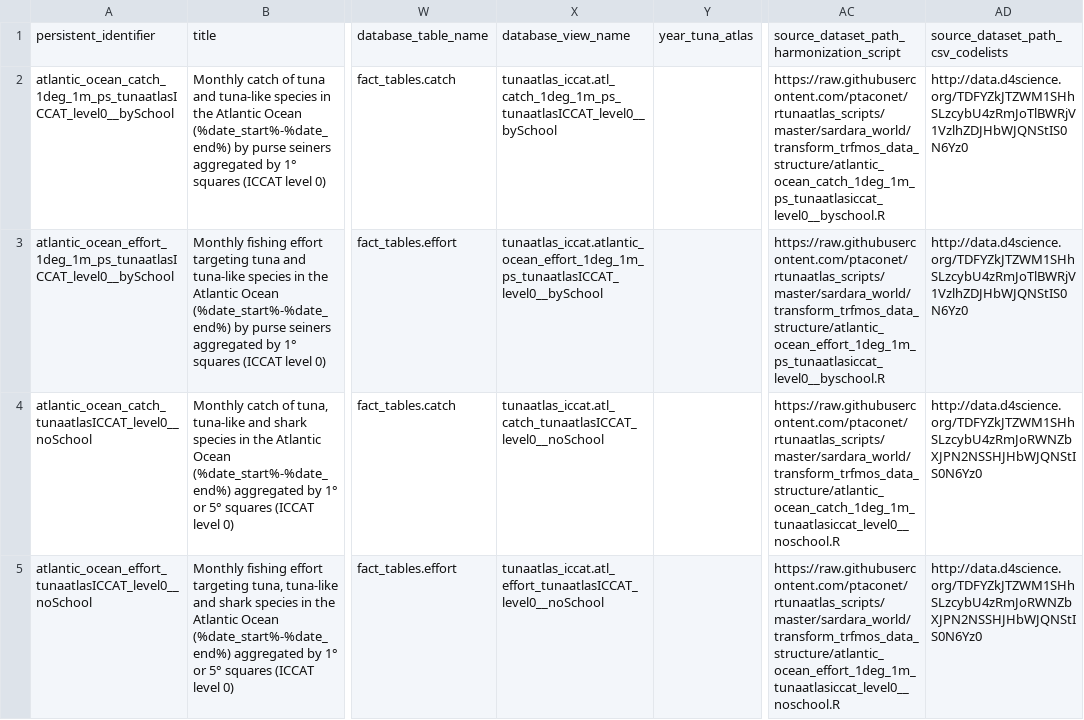
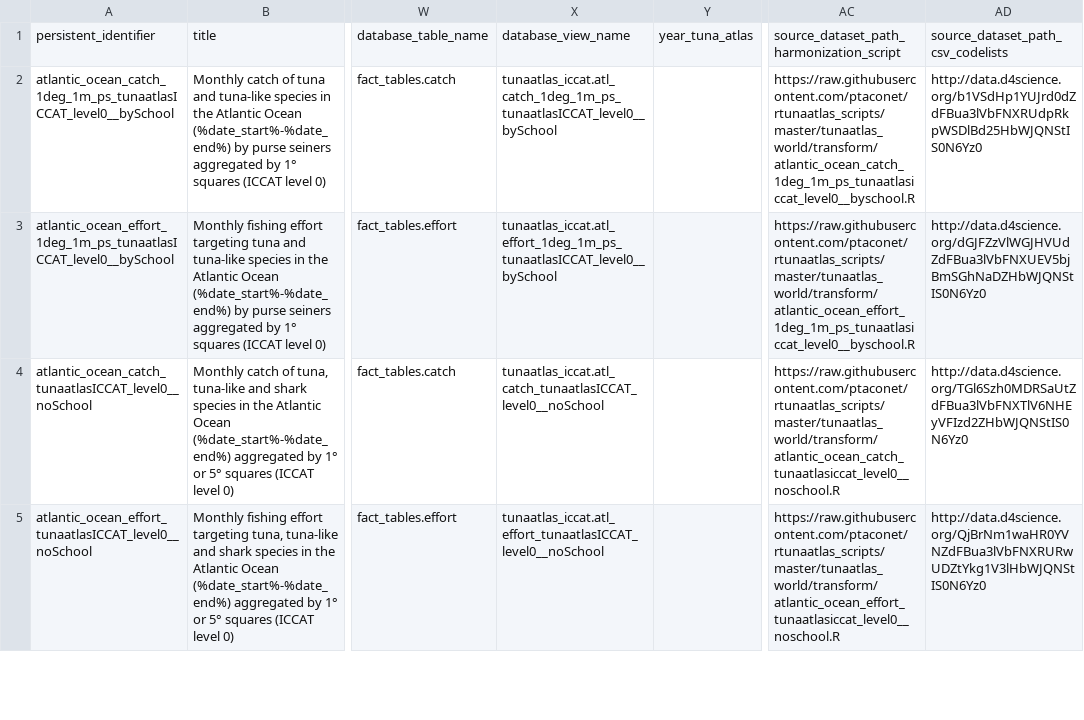
Before and after one commit to JulienLebranchu/rtunaatlas_scripts, a CSV file: tunaatlas_world/metadata_source_datasets/metadata_raw_datasets_template.csv, drawn as a sheet; only a part is shown, gaps mark what is left out; the diff covers the shown part only; the diff names each change by its address in the sheet, - before the commit and + after, or states it on an @@ line.

```diff
--- a/tunaatlas_world/metadata_source_datasets/metadata_raw_datasets_template.csv
+++ b/tunaatlas_world/metadata_source_datasets/metadata_raw_datasets_template.csv
-AC2: https://raw.githubusercontent.com/ptaconet/rtunaatlas_scripts/master/sardara_world/transform_trfmos_data_structure/atlantic_ocean_catch_1deg_1m_ps_tunaatlasiccat_level0__byschool.R
+AC2: https://raw.githubusercontent.com/ptaconet/rtunaatlas_scripts/master/tunaatlas_world/transform/atlantic_ocean_catch_1deg_1m_ps_tunaatlasiccat_level0__byschool.R
-AD2: http://data.d4science.org/TDFYZkJTZWM1SHhSLzcybU4zRmJoTlBWRjV1VzlhZDJHbWJQNStIS0N6Yz0
+AD2: http://data.d4science.org/b1VSdHp1YUJrd0dZdFBua3lVbFNXRUdpRkpWSDlBd25HbWJQNStIS0N6Yz0
-X3: tunaatlas_iccat.atlantic_ocean_effort_1deg_1m_ps_tunaatlasICCAT_level0__bySchool
+X3: tunaatlas_iccat.atl_effort_1deg_1m_ps_tunaatlasICCAT_level0__bySchool
-AC3: https://raw.githubusercontent.com/ptaconet/rtunaatlas_scripts/master/sardara_world/transform_trfmos_data_structure/atlantic_ocean_effort_1deg_1m_ps_tunaatlasiccat_level0__byschool.R
+AC3: https://raw.githubusercontent.com/ptaconet/rtunaatlas_scripts/master/tunaatlas_world/transform/atlantic_ocean_effort_1deg_1m_ps_tunaatlasiccat_level0__byschool.R
-AD3: http://data.d4science.org/TDFYZkJTZWM1SHhSLzcybU4zRmJoTlBWRjV1VzlhZDJHbWJQNStIS0N6Yz0
+AD3: http://data.d4science.org/dGJFZzVlWGJHVUdZdFBua3lVbFNXUEV5bjBmSGhNaDZHbWJQNStIS0N6Yz0
-AC4: https://raw.githubusercontent.com/ptaconet/rtunaatlas_scripts/master/sardara_world/transform_trfmos_data_structure/atlantic_ocean_catch_1deg_1m_tunaatlasiccat_level0__noschool.R
+AC4: https://raw.githubusercontent.com/ptaconet/rtunaatlas_scripts/master/tunaatlas_world/transform/atlantic_ocean_catch_tunaatlasiccat_level0__noschool.R
-AD4: http://data.d4science.org/TDFYZkJTZWM1SHhSLzcybU4zRmJoRWNZbXJPN2NSSHJHbWJQNStIS0N6Yz0
+AD4: http://data.d4science.org/TGl6Szh0MDRSaUtZdFBua3lVbFNXTlV6NHEyVFIzd2ZHbWJQNStIS0N6Yz0
-AC5: https://raw.githubusercontent.com/ptaconet/rtunaatlas_scripts/master/sardara_world/transform_trfmos_data_structure/atlantic_ocean_effort_1deg_1m_tunaatlasiccat_level0__noschool.R
+AC5: https://raw.githubusercontent.com/ptaconet/rtunaatlas_scripts/master/tunaatlas_world/transform/atlantic_ocean_effort_tunaatlasiccat_level0__noschool.R
-AD5: http://data.d4science.org/TDFYZkJTZWM1SHhSLzcybU4zRmJoRWNZbXJPN2NSSHJHbWJQNStIS0N6Yz0
+AD5: http://data.d4science.org/QjBrNm1waHR0YVNZdFBua3lVbFNXRURwUDZtYkg1V3lHbWJQNStIS0N6Yz0
```
Also changed, not shown: 104 edited cells elsewhere in this file, 1 other file.
